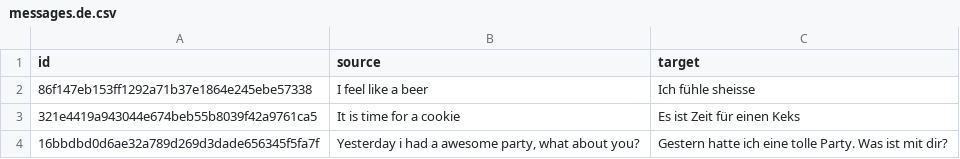
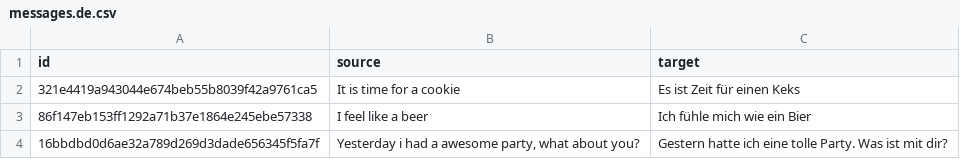
Before and after one commit to ivonederlof/xlf-translator, a CSV file: src/locale/translations/csv/messages.de.csv, drawn as a sheet.

Commit message:
config directly to message.xlf file

```diff
--- a/src/locale/translations/csv/messages.de.csv
+++ b/src/locale/translations/csv/messages.de.csv
@@ -1,4 +1,4 @@
 "id","source","target"
-"86f147eb153ff1292a71b37e1864e245ebe57338","I feel like a beer","Ich fühle sheisse"
 "321e4419a943044e674beb55b8039f42a9761ca5","It is time for a cookie","Es ist Zeit für einen Keks"
+"86f147eb153ff1292a71b37e1864e245ebe57338","I feel like a beer","Ich fühle mich wie ein Bier"
 "16bbdbd0d6ae32a789d269d3dade656345f5fa7f","Yesterday i had a awesome party, what about you?","Gestern hatte ich eine tolle Party. Was ist mit dir?"
```
Also changed, not shown: src/locale/translations/csv/messages.fr.csv, src/locale/translations/csv/messages.nl.csv, 7 other files.
